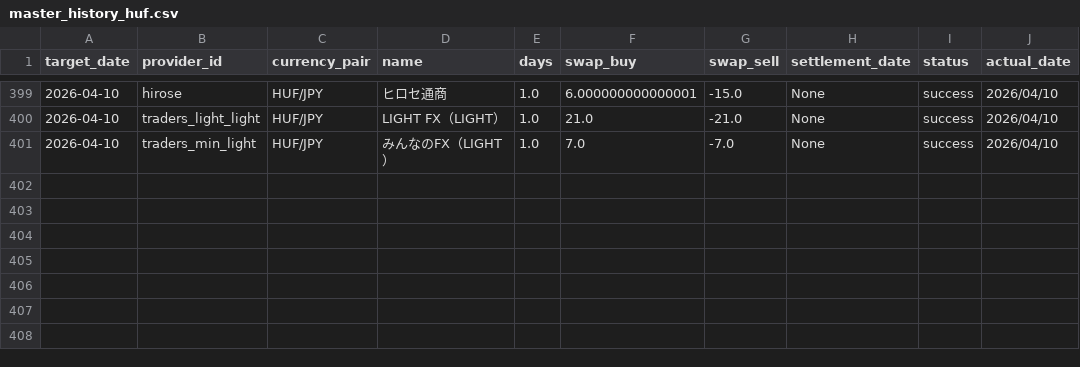
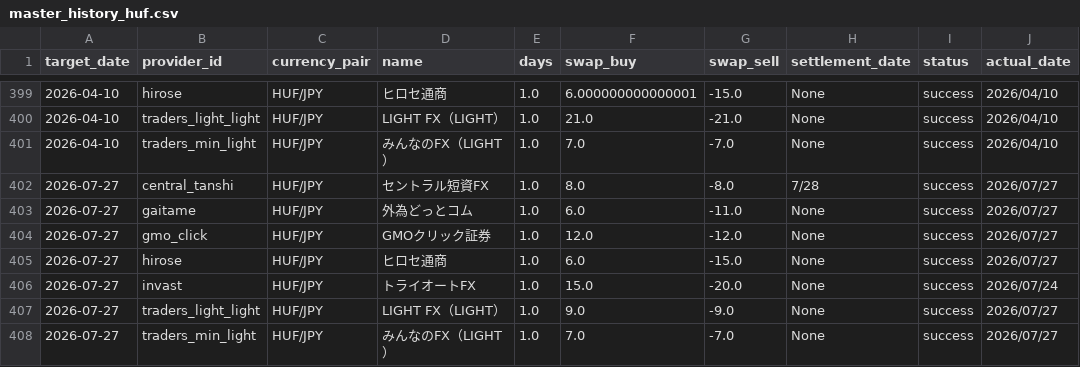
Before and after one commit to pcjidouka-spec/lira-watch-public-jp, a CSV file: public/data/master_history_huf.csv, drawn as a sheet; only a part is shown, gaps mark what is left out; the diff names each change by its address in the sheet, - before the commit and + after, or states it on an @@ line.

```diff
--- a/public/data/master_history_huf.csv
+++ b/public/data/master_history_huf.csv
+row 402: 2026-07-27 | central_tanshi | HUF/JPY | セントラル短資FX | 1.0 | 8.0 | -8.0 | 7/28 | success | 2026/07/27
+row 403: 2026-07-27 | gaitame | HUF/JPY | 外為どっとコム | 1.0 | 6.0 | -11.0 | None | success | 2026/07/27
+row 404: 2026-07-27 | gmo_click | HUF/JPY | GMOクリック証券 | 1.0 | 12.0 | -12.0 | None | success | 2026/07/27
+row 405: 2026-07-27 | hirose | HUF/JPY | ヒロセ通商 | 1.0 | 6.0 | -15.0 | None | success | 2026/07/27
+row 406: 2026-07-27 | invast | HUF/JPY | トライオートFX | 1.0 | 15.0 | -20.0 | None | success | 2026/07/24
+row 407: 2026-07-27 | traders_light_light | HUF/JPY | LIGHT FX（LIGHT） | 1.0 | 9.0 | -9.0 | None | success | 2026/07/27
+row 408: 2026-07-27 | traders_min_light | HUF/JPY | みんなのFX（LIGHT） | 1.0 | 7.0 | -7.0 | None | success | 2026/07/27
```
Also changed, not shown: public/data/master_history_eurusd.csv, public/data/master_history_mxn.csv, 9 other files.
